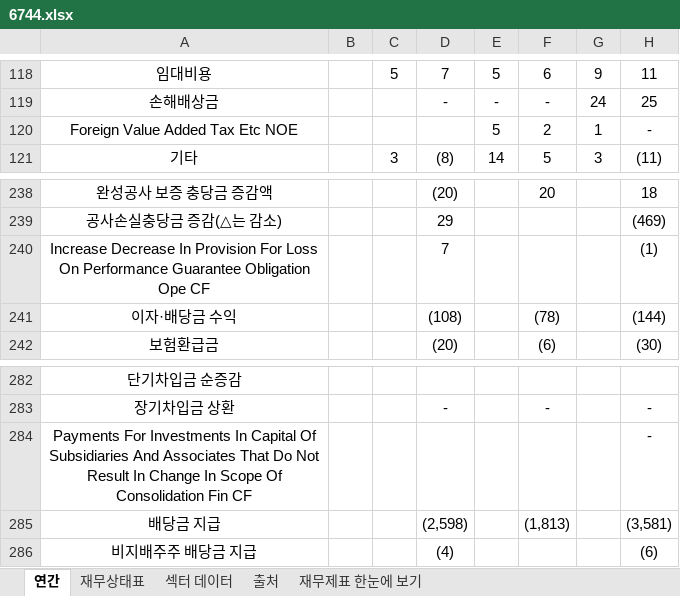
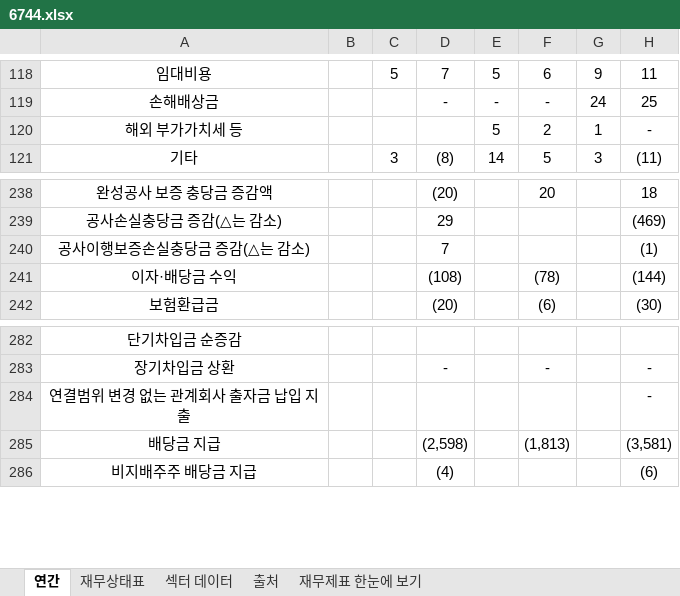
Before and after one commit to minwook1011/earnings-screener, an Excel workbook: docs/data/jp/xlsx/6744.xlsx, sheet 연간, drawn as a sheet; only a part is shown, gaps mark what is left out; values as stored, in another font and other column widths than the file's, no borders; the diff names each change by its address in the sheet, - before the commit and + after, or states it on an @@ line.

```diff
--- a/docs/data/jp/xlsx/6744.xlsx (sheet 연간)
+++ b/docs/data/jp/xlsx/6744.xlsx (sheet 연간)
-A120: Foreign Value Added Tax Etc NOE
+A120: 해외 부가가치세 등
-A240: Increase Decrease In Provision For Loss On Performance Guarantee Obligation Ope CF
+A240: 공사이행보증손실충당금 증감(△는 감소)
-A284: Payments For Investments In Capital Of Subsidiaries And Associates That Do Not Result In Change In Scope Of Consolidation Fin CF
+A284: 연결범위 변경 없는 관계회사 출자금 납입 지출
```
Also changed, not shown: sheet 재무상태표, 2 other files.
